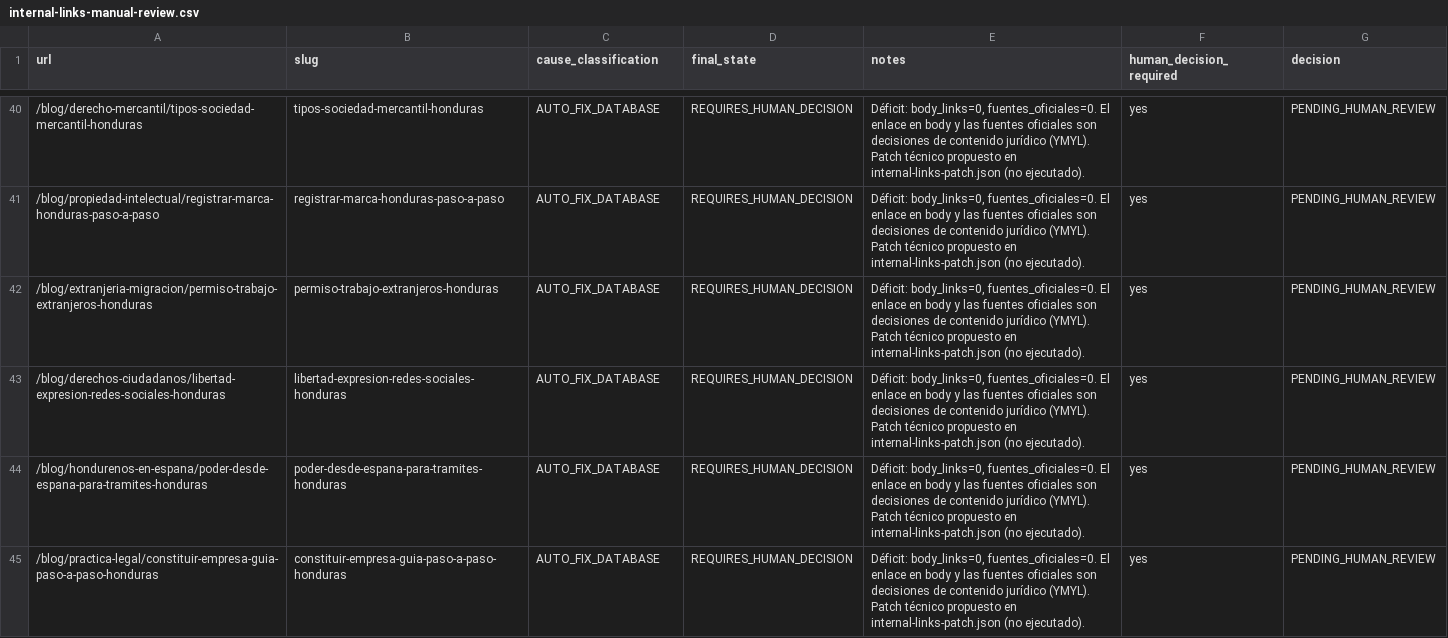
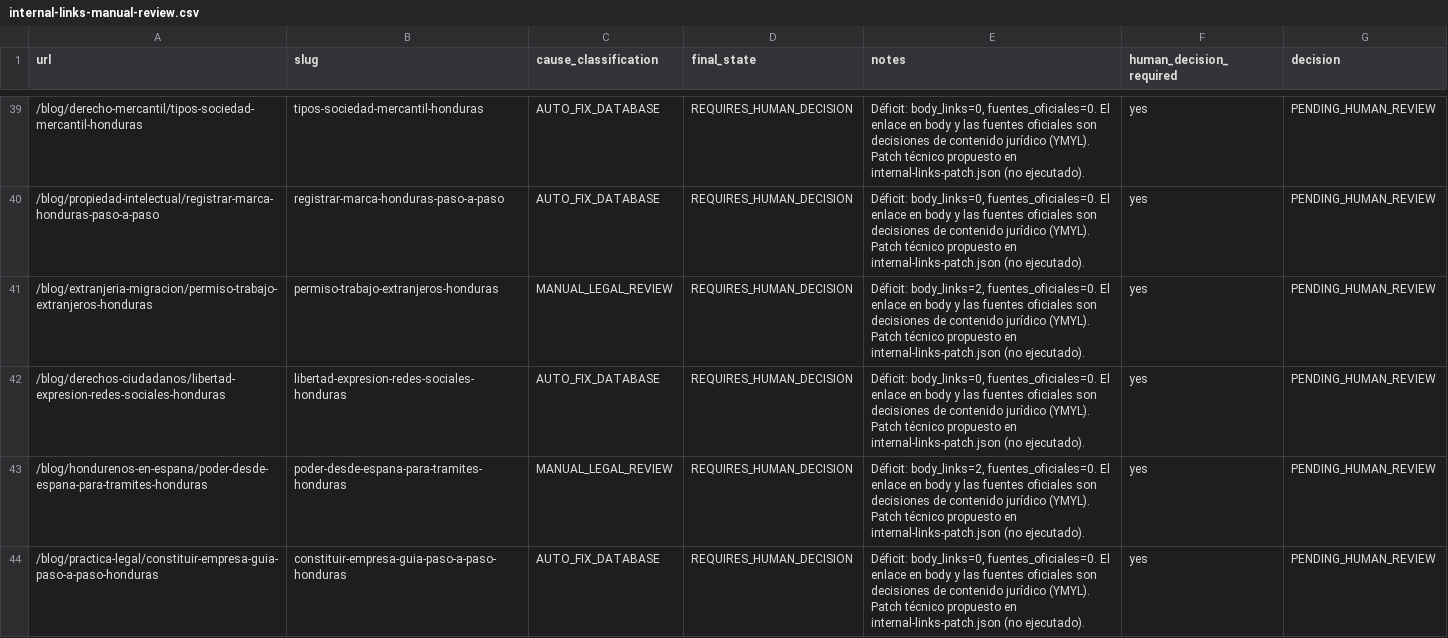
Before and after one commit to Fonsi44/Calculo-de-Penas, a CSV file: docs/seo/current/internal-links-manual-review.csv, drawn as a sheet; only a part is shown, gaps mark what is left out; the diff covers the shown part only.

```diff
--- a/docs/seo/current/internal-links-manual-review.csv
+++ b/docs/seo/current/internal-links-manual-review.csv
@@ -41,5 +40,5 @@
 "/blog/propiedad-intelectual/registrar-marca-honduras-paso-a-paso","registrar-marca-honduras-paso-a-paso","AUTO_FIX_DATABASE","REQUIRES_HUMAN_DECISION","Déficit: body_links=0, fuentes_oficiales=0. El enlace en body y las fuentes oficiales son decisiones de contenido jurídico (YMYL). Patch técnico propuesto en internal-links-patch.json (no ejecutado).","yes","PENDING_HUMAN_REVIEW"
-"/blog/extranjeria-migracion/permiso-trabajo-extranjeros-honduras","permiso-trabajo-extranjeros-honduras","AUTO_FIX_DATABASE","REQUIRES_HUMAN_DECISION","Déficit: body_links=0, fuentes_oficiales=0. El enlace en body y las fuentes oficiales son decisiones de contenido jurídico (YMYL). Patch técnico propuesto en internal-links-patch.json (no ejecutado).","yes","PENDING_HUMAN_REVIEW"
+"/blog/extranjeria-migracion/permiso-trabajo-extranjeros-honduras","permiso-trabajo-extranjeros-honduras","MANUAL_LEGAL_REVIEW","REQUIRES_HUMAN_DECISION","Déficit: body_links=2, fuentes_oficiales=0. El enlace en body y las fuentes oficiales son decisiones de contenido jurídico (YMYL). Patch técnico propuesto en internal-links-patch.json (no ejecutado).","yes","PENDING_HUMAN_REVIEW"
 "/blog/derechos-ciudadanos/libertad-expresion-redes-sociales-honduras","libertad-expresion-redes-sociales-honduras","AUTO_FIX_DATABASE","REQUIRES_HUMAN_DECISION","Déficit: body_links=0, fuentes_oficiales=0. El enlace en body y las fuentes oficiales son decisiones de contenido jurídico (YMYL). Patch técnico propuesto en internal-links-patch.json (no ejecutado).","yes","PENDING_HUMAN_REVIEW"
-"/blog/hondurenos-en-espana/poder-desde-espana-para-tramites-honduras","poder-desde-espana-para-tramites-honduras","AUTO_FIX_DATABASE","REQUIRES_HUMAN_DECISION","Déficit: body_links=0, fuentes_oficiales=0. El enlace en body y las fuentes oficiales son decisiones de contenido jurídico (YMYL). Patch técnico propuesto en internal-links-patch.json (no ejecutado).","yes","PENDING_HUMAN_REVIEW"
+"/blog/hondurenos-en-espana/poder-desde-espana-para-tramites-honduras","poder-desde-espana-para-tramites-honduras","MANUAL_LEGAL_REVIEW","REQUIRES_HUMAN_DECISION","Déficit: body_links=2, fuentes_oficiales=0. El enlace en body y las fuentes oficiales son decisiones de contenido jurídico (YMYL). Patch técnico propuesto en internal-links-patch.json (no ejecutado).","yes","PENDING_HUMAN_REVIEW"
 "/blog/practica-legal/constituir-empresa-guia-paso-a-paso-honduras","constituir-empresa-guia-paso-a-paso-honduras","AUTO_FIX_DATABASE","REQUIRES_HUMAN_DECISION","Déficit: body_links=0, fuentes_oficiales=0. El enlace en body y las fuentes oficiales son decisiones de contenido jurídico (YMYL). Patch técnico propuesto en internal-links-patch.json (no ejecutado).","yes","PENDING_HUMAN_REVIEW"
```
Also changed, not shown: 1 removed row and 42 edited cells elsewhere in this file, docs/seo/current/internal-link-resolution.csv, 2 other files.
